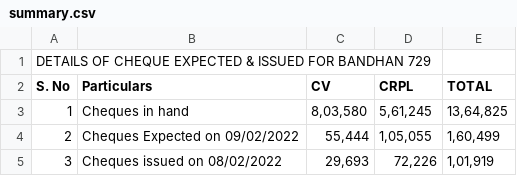
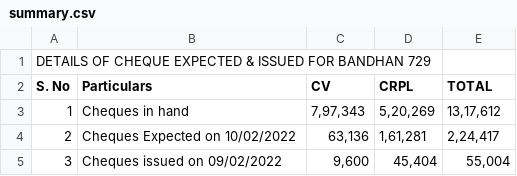
Before and after one commit to Accmaha/Accmaha, a CSV file: summary.csv, drawn as a sheet.

Commit message:
Add files via upload

```diff
--- a/summary.csv
+++ b/summary.csv
@@ -2,4 +2,4 @@ DETAILS OF CHEQUE EXPECTED & ISSUED FOR BANDHAN 729,,,,,,,
 S. No,Particulars,CV,CRPL,TOTAL,,,
-1,Cheques in hand ," 8,03,580 "," 5,61,245 "," 13,64,825 ",,,
-2,Cheques Expected on 09/02/2022," 55,444 "," 1,05,055 "," 1,60,499 ",,,
-3,Cheques issued on  08/02/2022 ," 29,693 "," 72,226 "," 1,01,919 ",,,
+1,Cheques in hand ," 7,97,343 "," 5,20,269 "," 13,17,612 ",,,
+2,Cheques Expected on 10/02/2022," 63,136 "," 1,61,281 "," 2,24,417 ",,,
+3,Cheques issued on  09/02/2022 ," 9,600 "," 45,404 "," 55,004 ",,,
```
